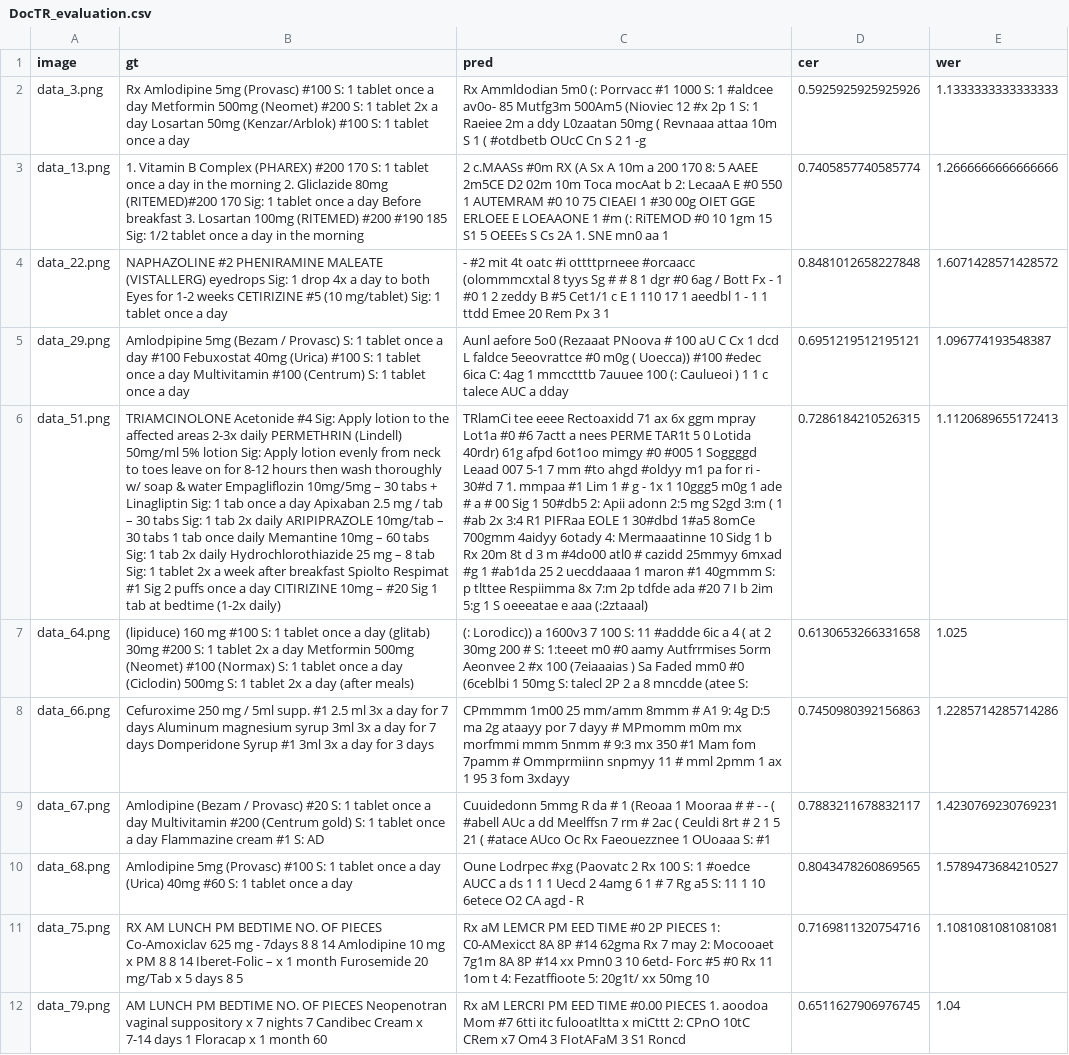
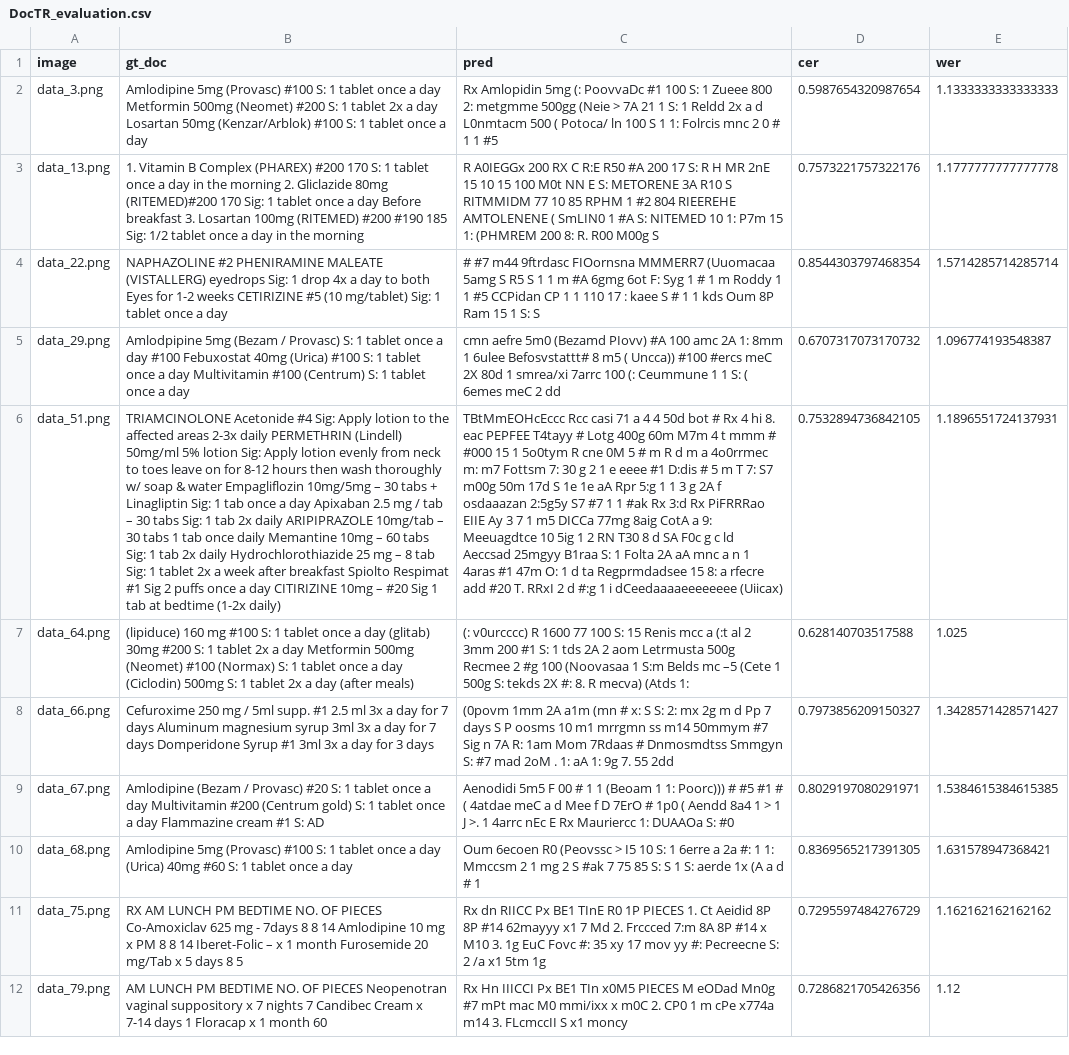
Before and after one commit to THS-ST/ocr-models, a CSV file: my_doctr/DocTR_evaluation.csv, drawn as a sheet; only a part is shown; the diff covers the shown part only; the diff names each change by its address in the sheet, - before the commit and + after, or states it on an @@ line.

```diff
--- a/my_doctr/DocTR_evaluation.csv
+++ b/my_doctr/DocTR_evaluation.csv
-B1: gt
+B1: gt_doc
-B2 (gt_doc): Rx Amlodipine 5mg…
+B2 (gt_doc): Amlodipine 5mg…
-C2 (pred): Rx Ammldodian 5m0 (: Porrvacc #1 1000 S: 1 #aldcee av0o- 85 Mutfg3m 500Am5 (Nioviec 12 #x 2p 1 S: 1 Raeiee 2m a ddy L0zaatan 50mg ( Revnaaa attaa 10m S 1 ( #otdbetb OUcC Cn S 2 1 -g
+C2 (pred): Rx Amlopidin 5mg (: PoovvaDc #1 100 S: 1 Zueee 800 2: metgmme 500gg (Neie > 7A 21 1 S: 1 Reldd 2x a d L0nmtacm 500 ( Potoca/ ln 100 S 1 1: Folrcis mnc 2 0 # 1 1 #5
-D2 (cer): 0.5925925925925926
+D2 (cer): 0.5987654320987654
-C3 (pred): 2 c.MAASs #0m RX (A Sx A 10m a 200 170 8: 5 AAEE 2m5CE D2 02m 10m Toca mocAat b 2: LecaaA E #0 550 1 AUTEMRAM #0 10 75 CIEAEI 1 #30 00g OIET GGE ERLOEE E LOEAAONE 1 #m (: RiTEMOD #0 10 1gm 15 S1 5 OEEEs S Cs 2A 1. SNE mn0 aa 1
+C3 (pred): R A0IEGGx 200 RX C R:E R50 #A 200 17 S: R H MR 2nE 15 10 15 100 M0t NN E S: METORENE 3A R10 S RITMMIDM 77 10 85 RPHM 1 #2 804 RIEEREHE AMTOLENENE ( SmLIN0 1 #A S: NITEMED 10 1: P7m 15 1: (PHMREM 200 8: R. R00 M00g S
-D3 (cer): 0.7405857740585774
+D3 (cer): 0.7573221757322176
-E3 (wer): 1.2666666666666666
+E3 (wer): 1.1777777777777778
-C4 (pred): - #2 mit 4t oatc #i ottttprneee #orcaacc (olommmcxtal 8 tyys Sg # # 8 1 dgr #0 6ag / Bott Fx - 1 #0 1 2 zeddy B #5 Cet1/1 c E 1 110 17 1 aeedbl 1 - 1 1 ttdd Emee 20 Rem Px 3 1
+C4 (pred): # #7 m44 9ftrdasc FIOornsna MMMERR7 (Uuomacaa 5amg S R5 S 1 1 m #A 6gmg 6ot F: Syg 1 # 1 m Roddy 1 1 #5 CCPidan CP 1 1 110 17 : kaee S # 1 1 kds Oum 8P Ram 15 1 S: S
-D4 (cer): 0.8481012658227848
+D4 (cer): 0.8544303797468354
-E4 (wer): 1.6071428571428572
+E4 (wer): 1.5714285714285714
-C5 (pred): Aunl aefore 5o0 (Rezaaat PNoova # 100 aU C Cx 1 dcd L faldce 5eeovrattce #0 m0g ( Uoecca)) #100 #edec 6ica C: 4ag 1 mmcctttb 7auuee 100 (: Caulueoi ) 1 1 c talece AUC a dday
+C5 (pred): cmn aefre 5m0 (Bezamd PIovv) #A 100 amc 2A 1: 8mm 1 6ulee Befosvstattt# 8 m5 ( Uncca)) #100 #ercs meC 2X 80d 1 smrea/xi 7arrc 100 (: Ceummune 1 1 S: ( 6emes meC 2 dd
-D5 (cer): 0.6951219512195121
+D5 (cer): 0.6707317073170732
-C6 (pred): TRlamCi tee eeee Rectoaxidd 71 ax 6x ggm mpray Lot1a #0 #6 7actt a nees PERME TAR1t 5 0 Lotida 40rdr) 61g afpd 6ot1oo mimgy #0 #005 1 Soggggd Leaad 007 5-1 7 mm #to ahgd #oldyy m1 pa for ri - 30#d 7 1. mmpaa #1 Lim 1 # g - 1x 1 10ggg5 m0g 1 ade # a # 00 Sig 1 50#db5 2: Apii adonn 2:5 mg S2gd 3:m ( 1 #ab 2x 3:4 R1 PIFRaa EOLE 1 30#dbd 1#a5 8omCe 700gmm 4aidyy 6otady 4: Mermaaatinne 10 Sidg 1 b Rx 20m 8t d 3 m #4do00 atl0 # cazidd 25mmyy 6mxad #g 1 #ab1da 25 2 uecddaaaa 1 maron #1 40gmmm S: p tlttee Respiimma 8x 7:m 2p tdfde ada #20 7 I b 2im 5:g 1 S oeeeatae e aaa (:2ztaaal)
+C6 (pred): TBtMmEOHcEccc Rcc casi 71 a 4 4 50d bot # Rx 4 hi 8. eac PEPFEE T4tayy # Lotg 400g 60m M7m 4 t mmm # #000 15 1 5o0tym R cne 0M 5 # m R d m a 4o0rrmec m: m7 Fottsm 7: 30 g 2 1 e eeee #1 D:dis # 5 m T 7: S7 m00g 50m 17d S 1e 1e aA Rpr 5:g 1 1 3 g 2A f osdaaazan 2:5g5y S7 #7 1 1 #ak Rx 3:d Rx PiFRRRao EIIE Ay 3 7 1 m5 DICCa 77mg 8aig CotA a 9: Meeuagdtce 10 5ig 1 2 RN T30 8 d SA F0c g c ld Aeccsad 25mgyy B1raa S: 1 Folta 2A aA mnc a n 1 4aras #1 47m O: 1 d ta Regprmdadsee 15 8: a rfecre add #20 T. RRxI 2 d #:g 1 i dCeedaaaaeeeeeeee (Uiicax)
-D6 (cer): 0.7286184210526315
+D6 (cer): 0.7532894736842105
-E6 (wer): 1.1120689655172413
+E6 (wer): 1.1896551724137931
-C7 (pred): (: Lorodicc)) a 1600v3 7 100 S: 11 #addde 6ic a 4 ( at 2 30mg 200 # S: 1:teeet m0 #0 aamy Autfrrmises 5orm Aeonvee 2 #x 100 (7eiaaaias ) Sa Faded mm0 #0 (6ceblbi 1 50mg S: talecl 2P 2 a 8 mncdde (atee S:
+C7 (pred): (: v0urcccc) R 1600 77 100 S: 15 Renis mcc a (:t al 2 3mm 200 #1 S: 1 tds 2A 2 aom Letrmusta 500g Recmee 2 #g 100 (Noovasaa 1 S:m Belds mc –5 (Cete 1 500g S: tekds 2X #: 8. R mecva) (Atds 1:
-D7 (cer): 0.6130653266331658
+D7 (cer): 0.628140703517588
-C8 (pred): CPmmmm 1m00 25 mm/amm 8mmm # A1 9: 4g D:5 ma 2g ataayy por 7 dayy # MPmomm m0m mx morfmmi mmm 5nmm # 9:3 mx 350 #1 Mam fom 7pamm # Ommprmiinn snpmyy 11 # mml 2pmm 1 ax 1 95 3 fom 3xdayy
+C8 (pred): (0povm 1mm 2A a1m (mn # x: S S: 2: mx 2g m d Pp 7 days S P oosms 10 m1 mrrgmn ss m14 50mmym #7 Sig n 7A R: 1am Mom 7Rdaas # Dnmosmdtss Smmgyn S: #7 mad 2oM . 1: aA 1: 9g 7. 55 2dd
-D8 (cer): 0.7450980392156863
+D8 (cer): 0.7973856209150327
-E8 (wer): 1.2285714285714286
+E8 (wer): 1.3428571428571427
-C9 (pred): Cuuidedonn 5mmg R da # 1 (Reoaa 1 Mooraa # # - - ( #abell AUc a dd Meelffsn 7 rm # 2ac ( Ceuldi 8rt # 2 1 5 21 ( #atace AUco Oc Rx Faeouezznee 1 OUoaaa S: #1
+C9 (pred): Aenodidi 5m5 F 00 # 1 1 (Beoam 1 1: Poorc))) # #5 #1 # ( 4atdae meC a d Mee f D 7ErO # 1p0 ( Aendd 8a4 1 > 1 J >. 1 4arrc nEc E Rx Mauriercc 1: DUAAOa S: #0
-D9 (cer): 0.7883211678832117
+D9 (cer): 0.8029197080291971
-E9 (wer): 1.4230769230769231
+E9 (wer): 1.5384615384615385
-C10 (pred): Oune Lodrpec #xg (Paovatc 2 Rx 100 S: 1 #oedce AUCC a ds 1 1 1 Uecd 2 4amg 6 1 # 7 Rg a5 S: 11 1 10 6etece O2 CA agd - R
+C10 (pred): Oum 6ecoen R0 (Peovssc > I5 10 S: 1 6erre a 2a #: 1 1: Mmccsm 2 1 mg 2 S #ak 7 75 85 S: S 1 S: aerde 1x (A a d # 1
-D10 (cer): 0.8043478260869565
+D10 (cer): 0.8369565217391305
-E10 (wer): 1.5789473684210527
+E10 (wer): 1.631578947368421
-C11 (pred): Rx aM LEMCR PM EED TIME #0 2P PIECES 1: C0-AMexicct 8A 8P #14 62gma Rx 7 may 2: Mocooaet 7g1m 8A 8P #14 xx Pmn0 3 10 6etd- Forc #5 #0 Rx 11 1om t 4: Fezatffioote 5: 20g1t/ xx 50mg 10
+C11 (pred): Rx dn RIICC Px BE1 TInE R0 1P PIECES 1. Ct Aeidid 8P 8P #14 62mayyy x1 7 Md 2. Frccced 7:m 8A 8P #14 x M10 3. 1g EuC Fovc #: 35 xy 17 mov yy #: Pecreecne S: 2 /a x1 5tm 1g
-D11 (cer): 0.7169811320754716
+D11 (cer): 0.7295597484276729
-E11 (wer): 1.1081081081081081
+E11 (wer): 1.162162162162162
-C12 (pred): Rx aM LERCRI PM EED TIME #0.00 PIECES 1. aoodoa Mom #7 6tti itc fulooatltta x miCttt 2: CPnO 10tC CRem x7 Om4 3 FIotAFaM 3 S1 Roncd
+C12 (pred): Rx Hn IIICCI Px BE1 TIn x0M5 PIECES M eODad Mn0g #7 mPt mac M0 mmi/ixx x m0C 2. CP0 1 m cPe x774a m14 3. FLcmccII S x1 moncy
-D12 (cer): 0.6511627906976745
+D12 (cer): 0.7286821705426356
-E12 (wer): 1.04
+E12 (wer): 1.12
```
Also changed, not shown: 24 edited cells elsewhere in this file, 12 other files.
